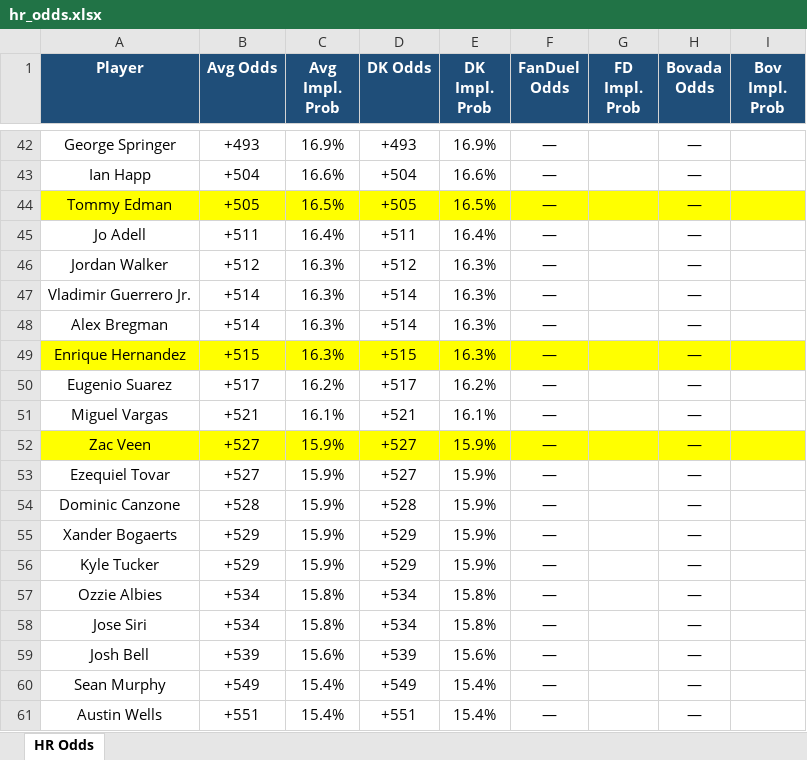
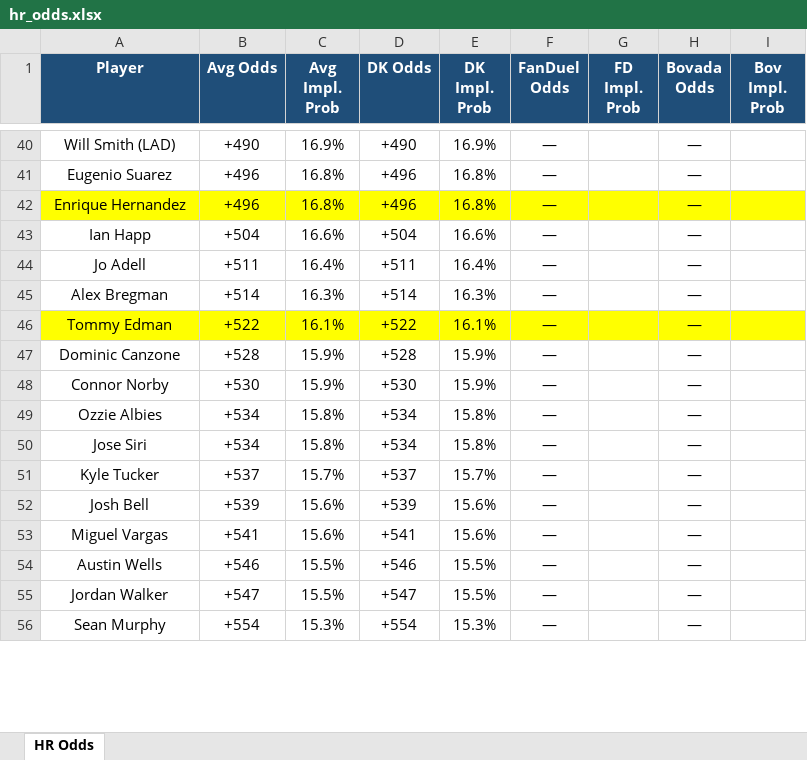
Before and after one commit to kornbergercharles-prog/HR-Odds-Scraper, an Excel workbook: hr_odds.xlsx, sheet HR Odds, drawn as a sheet; only a part is shown, gaps mark what is left out; values as stored, in another font and other column widths than the file's, no borders; removed rows and columns are numbered as before the commit, all else as after; the diff covers the shown part only; the diff names each change by its address in the sheet, - before the commit and + after, or states it on an @@ line.

```diff
--- a/hr_odds.xlsx (sheet HR Odds)
+++ b/hr_odds.xlsx (sheet HR Odds)
-A40 (Player): George Springer
+A40 (Player): Will Smith (LAD)
-B40 (Avg Odds): +493
+B40 (Avg Odds): +490
-D40 (DK Odds): +493
+D40 (DK Odds): +490
+row 41: Eugenio Suarez | +496 | 16.8% | +496 | 16.8% | — |  | —
+row 42: Enrique Hernandez | +496 | 16.8% | +496 | 16.8% | — |  | —
-row 44: Tommy Edman | +505 | 16.5% | +505 | 16.5% | — |  | —
-row 46: Jordan Walker | +512 | 16.3% | +512 | 16.3% | — |  | —
-row 47: Vladimir Guerrero Jr. | +514 | 16.3% | +514 | 16.3% | — |  | —
-row 49: Enrique Hernandez | +515 | 16.3% | +515 | 16.3% | — |  | —
-row 50: Eugenio Suarez | +517 | 16.2% | +517 | 16.2% | — |  | —
-A46 (Player): Miguel Vargas
+A46 (Player): Tommy Edman
-A46:I46 fill: none
+A46:I46 fill: #FFFF00
-B46 (Avg Odds): +521
+B46 (Avg Odds): +522
-D46 (DK Odds): +521
+D46 (DK Odds): +522
-row 52: Zac Veen | +527 | 15.9% | +527 | 15.9% | — |  | —
-row 53: Ezequiel Tovar | +527 | 15.9% | +527 | 15.9% | — |  | —
-A48 (Player): Xander Bogaerts
+A48 (Player): Connor Norby
-B48 (Avg Odds): +529
+B48 (Avg Odds): +530
-D48 (DK Odds): +529
+D48 (DK Odds): +530
-row 56: Kyle Tucker | +529 | 15.9% | +529 | 15.9% | — |  | —
+row 51: Kyle Tucker | +537 | 15.7% | +537 | 15.7% | — |  | —
-row 60: Sean Murphy | +549 | 15.4% | +549 | 15.4% | — |  | —
+row 53: Miguel Vargas | +541 | 15.6% | +541 | 15.6% | — |  | —
-B54 (Avg Odds): +551
+B54 (Avg Odds): +546
-C54 (Avg Impl. Prob): 15.4%
+C54 (Avg Impl. Prob): 15.5%
-D54 (DK Odds): +551
+D54 (DK Odds): +546
-E54 (DK Impl. Prob): 15.4%
+E54 (DK Impl. Prob): 15.5%
+row 55: Jordan Walker | +547 | 15.5% | +547 | 15.5% | — |  | —
+row 56: Sean Murphy | +554 | 15.3% | +554 | 15.3% | — |  | —
```
Also changed, not shown: 48 added rows, 54 removed rows, 5 moved rows, 117 edited cells and cell formats elsewhere in this sheet, 2 other files.
